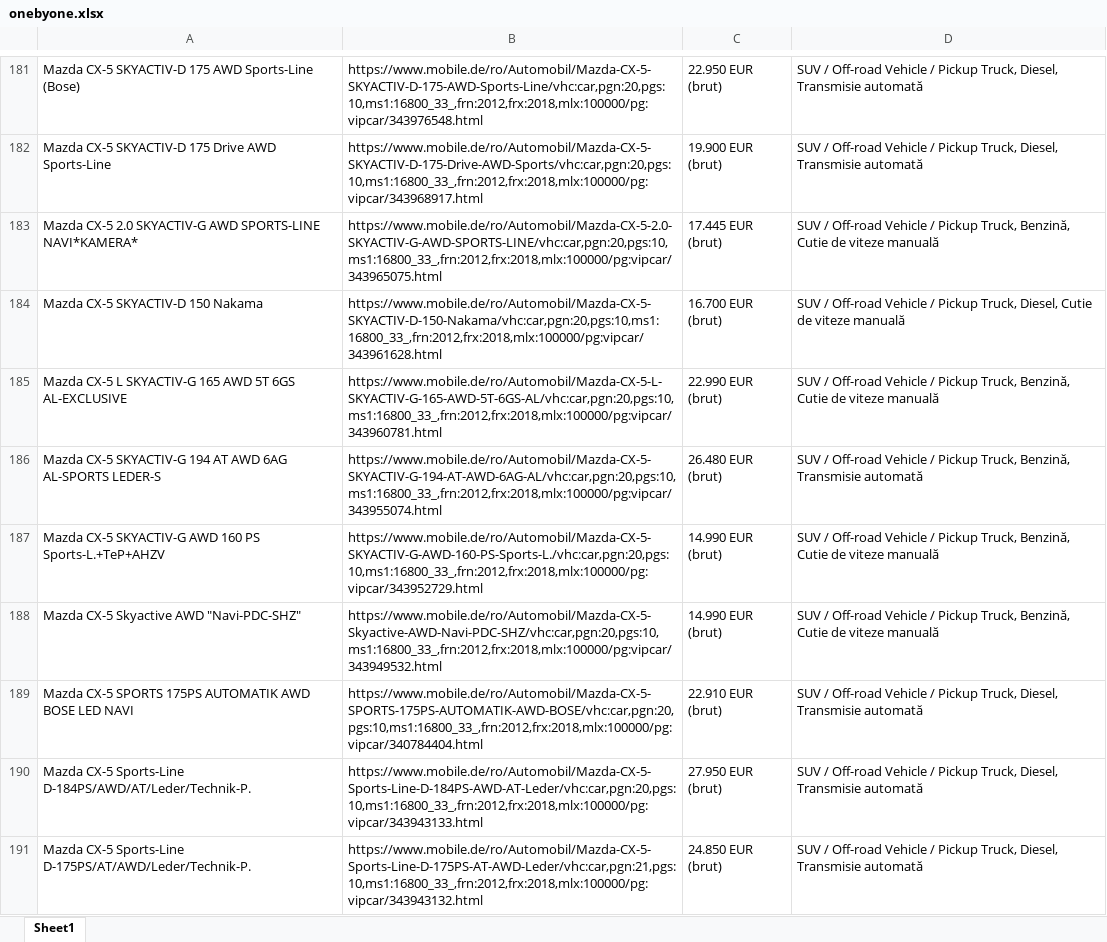
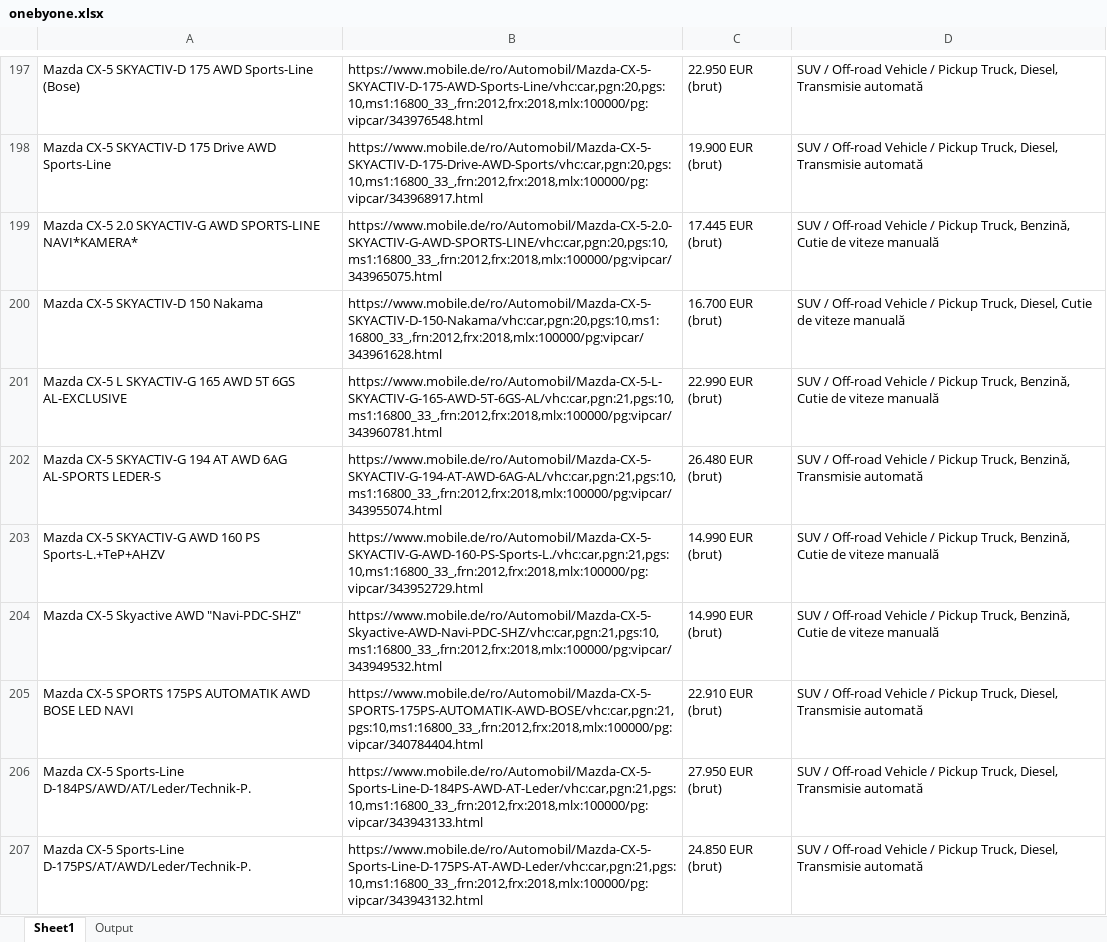
Before and after one commit to DianaGradinaru/UiPath_DataScrape_Ex1, an Excel workbook: onebyone.xlsx, sheet Sheet1, drawn as a sheet; only a part is shown, gaps mark what is left out; values as stored, in another font and other column widths than the file's, no borders; addresses are those after the commit; the diff covers the shown part only; the diff names each change by its address in the sheet, - before the commit and + after, or states it on an @@ line.

```diff
--- a/onebyone.xlsx (sheet Sheet1)
+++ b/onebyone.xlsx (sheet Sheet1)
+sheet tab: Output
-B201: https://www.mobile.de/ro/Automobil/Mazda-CX-5-L-SKYACTIV-G-165-AWD-5T-6GS-AL/vhc:car,pgn:20,pgs:10,ms1:16800_33_,frn:2012,frx:2018,mlx:100000/pg:vipcar/343960781.html
+B201: https://www.mobile.de/ro/Automobil/Mazda-CX-5-L-SKYACTIV-G-165-AWD-5T-6GS-AL/vhc:car,pgn:21,pgs:10,ms1:16800_33_,frn:2012,frx:2018,mlx:100000/pg:vipcar/343960781.html
-B202: https://www.mobile.de/ro/Automobil/Mazda-CX-5-SKYACTIV-G-194-AT-AWD-6AG-AL/vhc:car,pgn:20,pgs:10,ms1:16800_33_,frn:2012,frx:2018,mlx:100000/pg:vipcar/343955074.html
+B202: https://www.mobile.de/ro/Automobil/Mazda-CX-5-SKYACTIV-G-194-AT-AWD-6AG-AL/vhc:car,pgn:21,pgs:10,ms1:16800_33_,frn:2012,frx:2018,mlx:100000/pg:vipcar/343955074.html
-B203: https://www.mobile.de/ro/Automobil/Mazda-CX-5-SKYACTIV-G-AWD-160-PS-Sports-L./vhc:car,pgn:20,pgs:10,ms1:16800_33_,frn:2012,frx:2018,mlx:100000/pg:vipcar/343952729.html
+B203: https://www.mobile.de/ro/Automobil/Mazda-CX-5-SKYACTIV-G-AWD-160-PS-Sports-L./vhc:car,pgn:21,pgs:10,ms1:16800_33_,frn:2012,frx:2018,mlx:100000/pg:vipcar/343952729.html
-B204: https://www.mobile.de/ro/Automobil/Mazda-CX-5-Skyactive-AWD-Navi-PDC-SHZ/vhc:car,pgn:20,pgs:10,ms1:16800_33_,frn:2012,frx:2018,mlx:100000/pg:vipcar/343949532.html
+B204: https://www.mobile.de/ro/Automobil/Mazda-CX-5-Skyactive-AWD-Navi-PDC-SHZ/vhc:car,pgn:21,pgs:10,ms1:16800_33_,frn:2012,frx:2018,mlx:100000/pg:vipcar/343949532.html
-B205: https://www.mobile.de/ro/Automobil/Mazda-CX-5-SPORTS-175PS-AUTOMATIK-AWD-BOSE/vhc:car,pgn:20,pgs:10,ms1:16800_33_,frn:2012,frx:2018,mlx:100000/pg:vipcar/340784404.html
+B205: https://www.mobile.de/ro/Automobil/Mazda-CX-5-SPORTS-175PS-AUTOMATIK-AWD-BOSE/vhc:car,pgn:21,pgs:10,ms1:16800_33_,frn:2012,frx:2018,mlx:100000/pg:vipcar/340784404.html
-B206: https://www.mobile.de/ro/Automobil/Mazda-CX-5-Sports-Line-D-184PS-AWD-AT-Leder/vhc:car,pgn:20,pgs:10,ms1:16800_33_,frn:2012,frx:2018,mlx:100000/pg:vipcar/343943133.html
+B206: https://www.mobile.de/ro/Automobil/Mazda-CX-5-Sports-Line-D-184PS-AWD-AT-Leder/vhc:car,pgn:21,pgs:10,ms1:16800_33_,frn:2012,frx:2018,mlx:100000/pg:vipcar/343943133.html
```
Also changed, not shown: 25 added rows, 10 removed rows and 438 edited cells elsewhere in this sheet, 6 other files.
